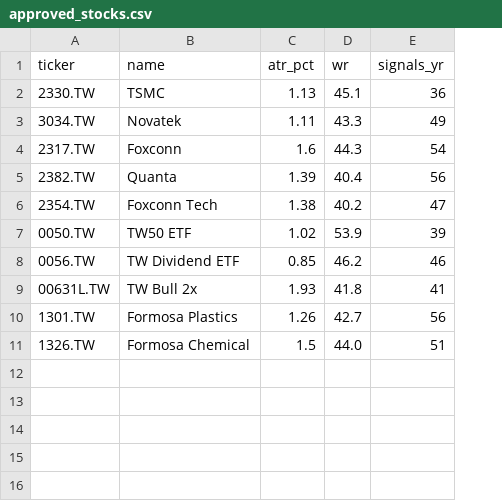
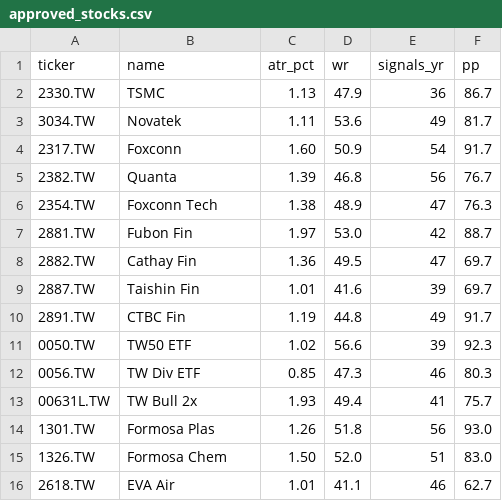
Before and after one commit to Zhengjunze31417-glitch/paper-trader, a CSV file: paper_trades/approved_stocks.csv, drawn as a sheet; addresses are those after the commit; the diff names each change by its address in the sheet, - before the commit and + after, or states it on an @@ line.

```diff
--- a/paper_trades/approved_stocks.csv
+++ b/paper_trades/approved_stocks.csv
+column F (pp), rows 2-6: 86.7 | 81.7 | 91.7 | 76.7 | 76.3; rows 11-15: 92.3 | 80.3 | 75.7 | 93.0 | 83.0
-D2 (wr): 45.1
+D2 (wr): 47.9
-D3 (wr): 43.3
+D3 (wr): 53.6
-C4 (atr_pct): 1.6
+C4 (atr_pct): 1.60
-D4 (wr): 44.3
+D4 (wr): 50.9
-D5 (wr): 40.4
+D5 (wr): 46.8
-D6 (wr): 40.2
+D6 (wr): 48.9
+row 7: 2881.TW | Fubon Fin | 1.97 | 53.0 | 42 | 88.7
+row 8: 2882.TW | Cathay Fin | 1.36 | 49.5 | 47 | 69.7
+row 9: 2887.TW | Taishin Fin | 1.01 | 41.6 | 39 | 69.7
+row 10: 2891.TW | CTBC Fin | 1.19 | 44.8 | 49 | 91.7
-D11 (wr): 53.9
+D11 (wr): 56.6
-B12 (name): TW Dividend ETF
+B12 (name): TW Div ETF
-D12 (wr): 46.2
+D12 (wr): 47.3
-D13 (wr): 41.8
+D13 (wr): 49.4
-B14 (name): Formosa Plastics
+B14 (name): Formosa Plas
-D14 (wr): 42.7
+D14 (wr): 51.8
-B15 (name): Formosa Chemical
+B15 (name): Formosa Chem
-C15 (atr_pct): 1.5
+C15 (atr_pct): 1.50
-D15 (wr): 44.0
+D15 (wr): 52.0
+row 16: 2618.TW | EVA Air | 1.01 | 41.1 | 46 | 62.7
```
Also changed, not shown: 1 other file.
